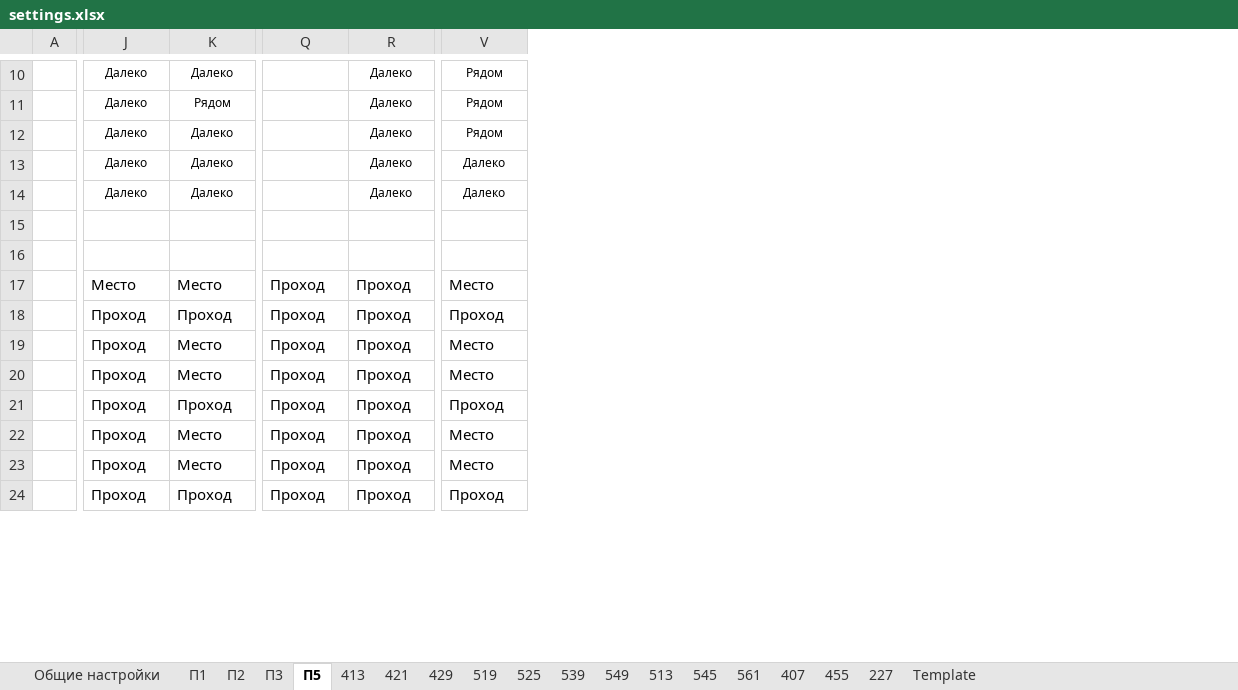
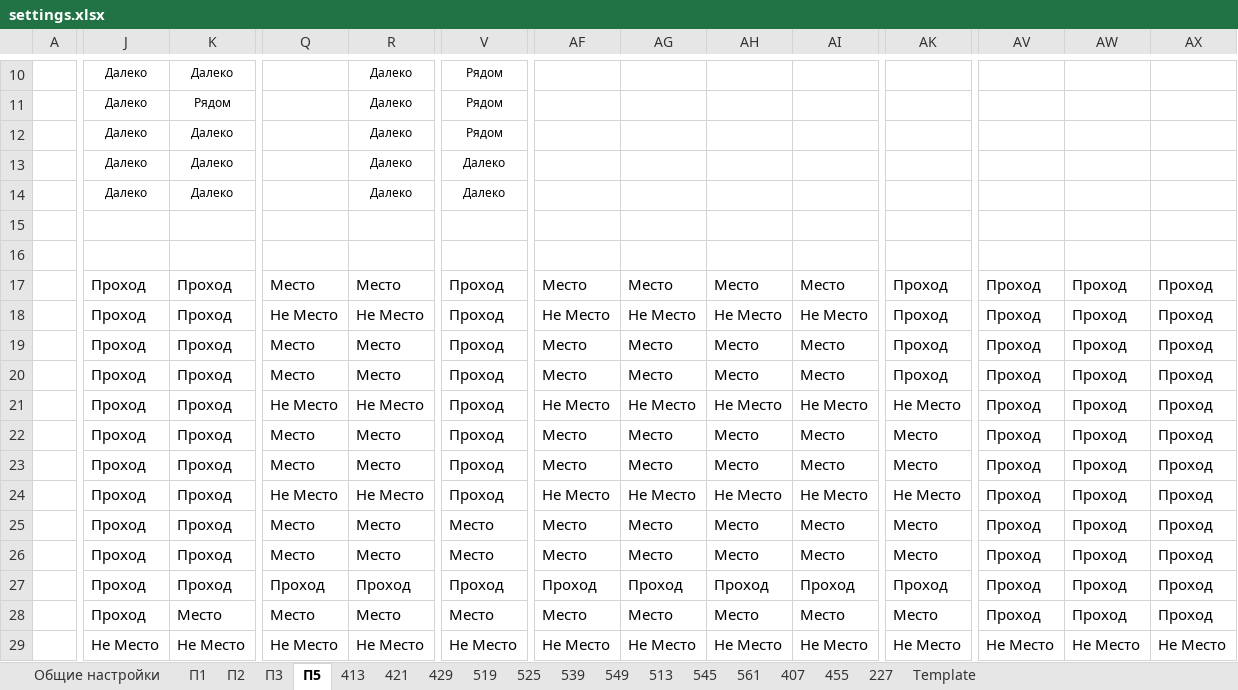
Before and after one commit to ferrine/OC16, an Excel workbook: exceltestdata/settings.xlsx, sheet П5, drawn as a sheet; only a part is shown, gaps mark what is left out; values as stored, in another font and other column widths than the file's, no borders; conditional formats not drawn; removed rows and columns are numbered as before the commit, all else as after; rows hold the shown columns only; the diff covers the shown part only; the diff names each change by its address in the sheet, - before the commit and + after, or states it on an @@ line.

```diff
--- a/exceltestdata/settings.xlsx (sheet П5)
+++ b/exceltestdata/settings.xlsx (sheet П5)
+column AF, row 17: Место; rows 27-28: Проход | Место
+column AG, row 17: Место; rows 27-28: Проход | Место
+column AH, row 17: Место; rows 27-28: Проход | Место
+column AI, row 17: Место; rows 27-28: Проход | Место
+column AK, row 17: Проход; rows 27-28: Проход | Место
+column AV, row 17: Проход; rows 27-28: Проход | Проход
+column AW, row 17: Проход; rows 27-28: Проход | Проход
+column AX, row 17: Проход; rows 27-28: Проход | Проход
-J17: Место
+J17: Проход
-K17: Место
+K17: Проход
-Q17: Проход
+Q17: Место
-R17: Проход
+R17: Место
-V17: Место
+V17: Проход
+row 18:  | Проход | Проход | Не Место | Не Место | Проход | Не Место | Не Место | Не Место | Не Место | Проход | Проход | Проход | Проход
+row 19:  | Проход | Проход | Место | Место | Проход | Место | Место | Место | Место | Проход | Проход | Проход | Проход
+row 20:  | Проход | Проход | Место | Место | Проход | Место | Место | Место | Место | Проход | Проход | Проход | Проход
+row 21:  | Проход | Проход | Не Место | Не Место | Проход | Не Место | Не Место | Не Место | Не Место | Не Место | Проход | Проход | Проход
+row 22:  | Проход | Проход | Место | Место | Проход | Место | Место | Место | Место | Место | Проход | Проход | Проход
+row 23:  | Проход | Проход | Место | Место | Проход | Место | Место | Место | Место | Место | Проход | Проход | Проход
+row 24:  | Проход | Проход | Не Место | Не Место | Проход | Не Место | Не Место | Не Место | Не Место | Не Место | Проход | Проход | Проход
+row 25:  | Проход | Проход | Место | Место | Место | Место | Место | Место | Место | Место | Проход | Проход | Проход
+row 26:  | Проход | Проход | Место | Место | Место | Место | Место | Место | Место | Место | Проход | Проход | Проход
-row 19:  | Проход | Место | Проход | Проход | Место
-Q28: Проход
+Q28: Место
-R28: Проход
+R28: Место
-row 21:  | Проход | Проход | Проход | Проход | Проход
-row 22:  | Проход | Место | Проход | Проход | Место
-row 23:  | Проход | Место | Проход | Проход | Место
-row 24:  | Проход | Проход | Проход | Проход | Проход
+row 29:  | Не Место | Не Место | Не Место | Не Место | Не Место | Не Место | Не Место | Не Место | Не Место | Не Место | Не Место | Не Место | Не Место
```
Also changed, not shown: 1 added row, 6 removed rows and 40 edited cells elsewhere in this sheet, sheet П3, sheet П2, samples/settings.xlsx, 1 other file.
